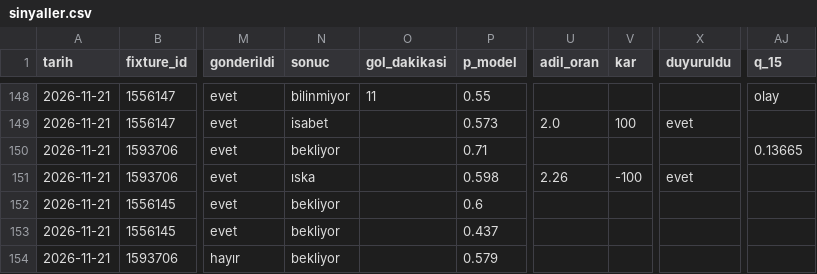
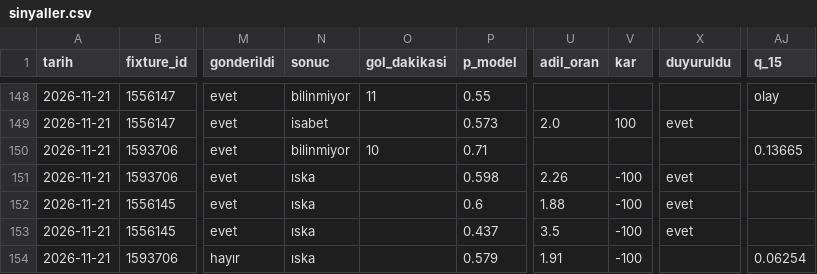
Before and after one commit to leaderofhorde1/Gol-Analizi, a CSV file: data/sinyaller.csv, drawn as a sheet; only a part is shown, gaps mark what is left out; the diff names each change by its address in the sheet, - before the commit and + after, or states it on an @@ line.

```diff
--- a/data/sinyaller.csv
+++ b/data/sinyaller.csv
-N150 (sonuc): bekliyor
+N150 (sonuc): bilinmiyor
-O150 (gol_dakikasi): (empty)
+O150 (gol_dakikasi): 10
-N152:N154 (sonuc): bekliyor
+N152:N154 (sonuc): ıska
-U152 (adil_oran): (empty)
+U152 (adil_oran): 1.88
-V152:V154 (kar): (empty)
+V152:V154 (kar): -100
-X152:X153 (duyuruldu): (empty)
+X152:X153 (duyuruldu): evet
-U153 (adil_oran): (empty)
+U153 (adil_oran): 3.5
-U154 (adil_oran): (empty)
+U154 (adil_oran): 1.91
-AJ154 (q_15): (empty)
+AJ154 (q_15): 0.06254
```
Also changed, not shown: 2 other files.
